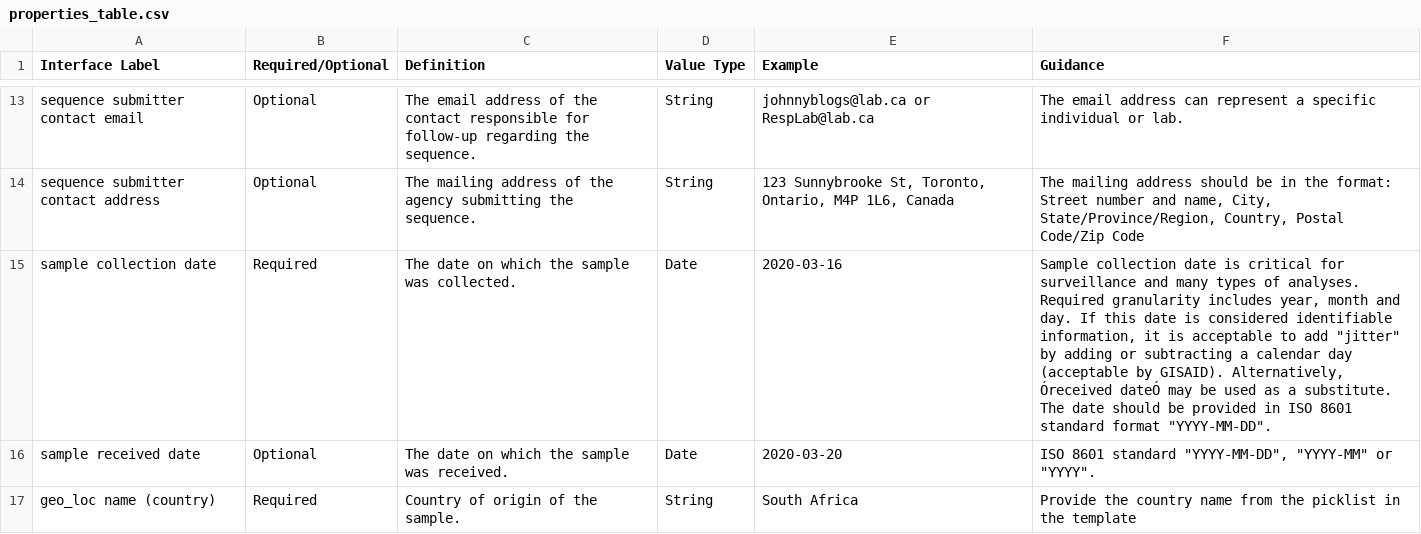
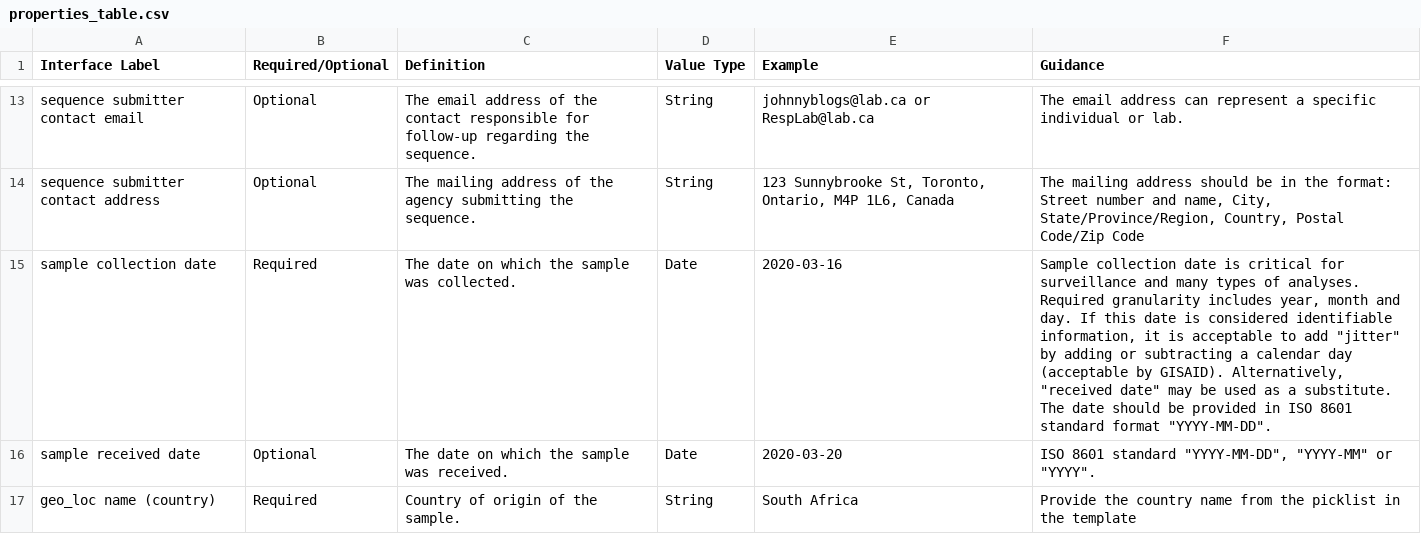
Before and after one commit to pha4ge/SARS-CoV-2-Data-Spec-JSON, a CSV file: properties_table.csv, drawn as a sheet; only a part is shown, gaps mark what is left out; the diff names each change by its address in the sheet, - before the commit and + after, or states it on an @@ line.

```diff
--- a/properties_table.csv
+++ b/properties_table.csv
-F15 (Guidance): …GISAID). Alternatively, Óreceived dateÓ may be…
+F15 (Guidance): …GISAID). Alternatively, "received date" may be…
```
Also changed, not shown: 2 other files.
